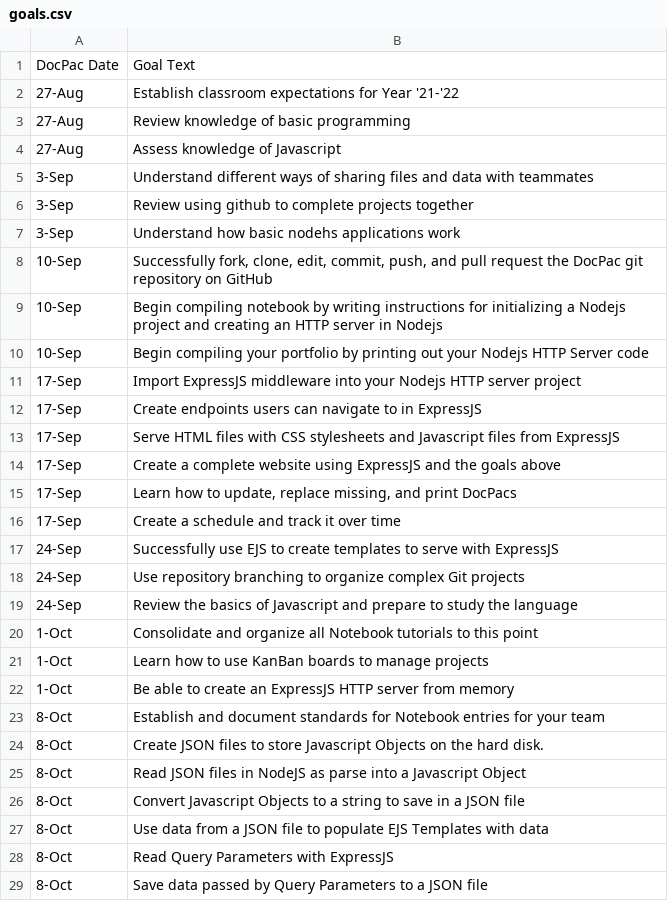
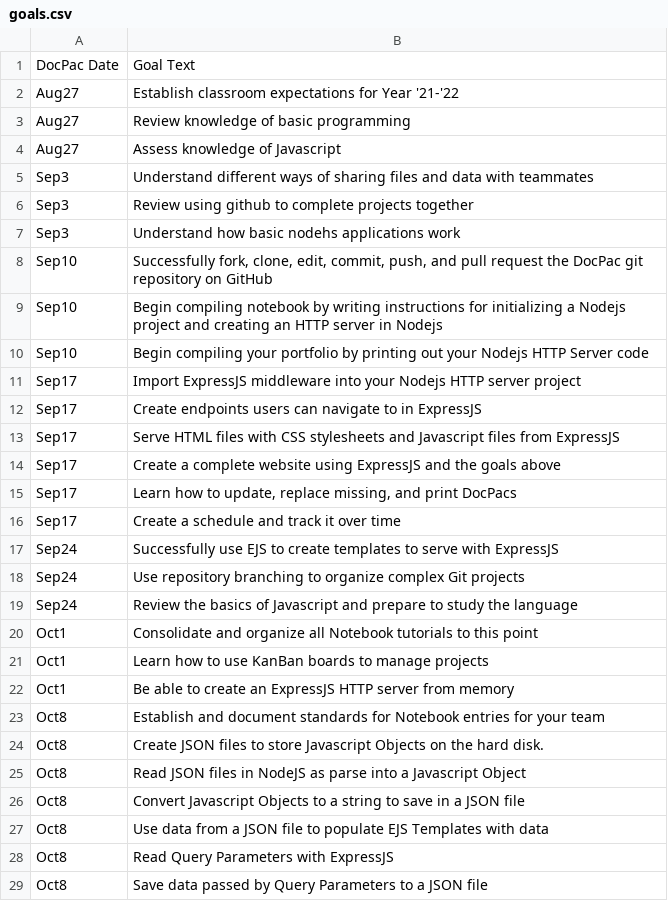
Before and after one commit to sethmartin2004/docpacs2122, a CSV file: Export/public/data/sheets/goals.csv, drawn as a sheet; only a part is shown; the diff covers the shown part only.

```diff
--- a/Export/public/data/sheets/goals.csv
+++ b/Export/public/data/sheets/goals.csv
@@ -1,29 +1,29 @@
 DocPac Date|Goal Text
-27-Aug|Establish classroom expectations for Year '21-'22
-27-Aug|Review knowledge of basic programming
-27-Aug|Assess knowledge of Javascript
-3-Sep|Understand different ways of sharing files and data with teammates
-3-Sep|Review using github to complete projects together
-3-Sep|Understand how basic nodehs applications work
-10-Sep|Successfully fork, clone, edit, commit, push, and pull request the DocPac git repository on GitHub
-10-Sep|Begin compiling notebook by writing instructions for initializing a Nodejs project and creating an HTTP server in Nodejs
-10-Sep|Begin compiling your portfolio by printing out your Nodejs HTTP Server code
-17-Sep|Import ExpressJS middleware into your Nodejs HTTP server project
-17-Sep|Create endpoints users can navigate to in ExpressJS
-17-Sep|Serve HTML files with CSS stylesheets and Javascript files from ExpressJS
-17-Sep|Create a complete website using ExpressJS and the goals above
-17-Sep|Learn how to update, replace missing, and print DocPacs
-17-Sep|Create a schedule and track it over time
-24-Sep|Successfully use EJS to create templates to serve with ExpressJS
-24-Sep|Use repository branching to organize complex Git projects
-24-Sep|Review the basics of Javascript and prepare to study the language
-1-Oct|Consolidate and organize all Notebook tutorials to this point
-1-Oct|Learn how to use KanBan boards to manage projects
-1-Oct|Be able to create an ExpressJS HTTP server from memory
-8-Oct|Establish and document standards for Notebook entries for your team
-8-Oct|Create JSON files to store Javascript Objects on the hard disk.
-8-Oct|Read JSON files in NodeJS as parse into a Javascript Object
-8-Oct|Convert Javascript Objects to a string to save in a JSON file
-8-Oct|Use data from a JSON file to populate EJS Templates with data
-8-Oct|Read Query Parameters with ExpressJS
-8-Oct|Save data passed by Query Parameters to a JSON file
+Aug27|Establish classroom expectations for Year '21-'22
+Aug27|Review knowledge of basic programming
+Aug27|Assess knowledge of Javascript
+Sep3|Understand different ways of sharing files and data with teammates
+Sep3|Review using github to complete projects together
+Sep3|Understand how basic nodehs applications work
+Sep10|Successfully fork, clone, edit, commit, push, and pull request the DocPac git repository on GitHub
+Sep10|Begin compiling notebook by writing instructions for initializing a Nodejs project and creating an HTTP server in Nodejs
+Sep10|Begin compiling your portfolio by printing out your Nodejs HTTP Server code
+Sep17|Import ExpressJS middleware into your Nodejs HTTP server project
+Sep17|Create endpoints users can navigate to in ExpressJS
+Sep17|Serve HTML files with CSS stylesheets and Javascript files from ExpressJS
+Sep17|Create a complete website using ExpressJS and the goals above
+Sep17|Learn how to update, replace missing, and print DocPacs
+Sep17|Create a schedule and track it over time
+Sep24|Successfully use EJS to create templates to serve with ExpressJS
+Sep24|Use repository branching to organize complex Git projects
+Sep24|Review the basics of Javascript and prepare to study the language
+Oct1|Consolidate and organize all Notebook tutorials to this point
+Oct1|Learn how to use KanBan boards to manage projects
+Oct1|Be able to create an ExpressJS HTTP server from memory
+Oct8|Establish and document standards for Notebook entries for your team
+Oct8|Create JSON files to store Javascript Objects on the hard disk.
+Oct8|Read JSON files in NodeJS as parse into a Javascript Object
+Oct8|Convert Javascript Objects to a string to save in a JSON file
+Oct8|Use data from a JSON file to populate EJS Templates with data
+Oct8|Read Query Parameters with ExpressJS
+Oct8|Save data passed by Query Parameters to a JSON file
```
Also changed, not shown: 56 edited cells elsewhere in this file, Export/public/data/sheets/changes.csv, Export/public/data/sheets/events.csv, 10 other files.
